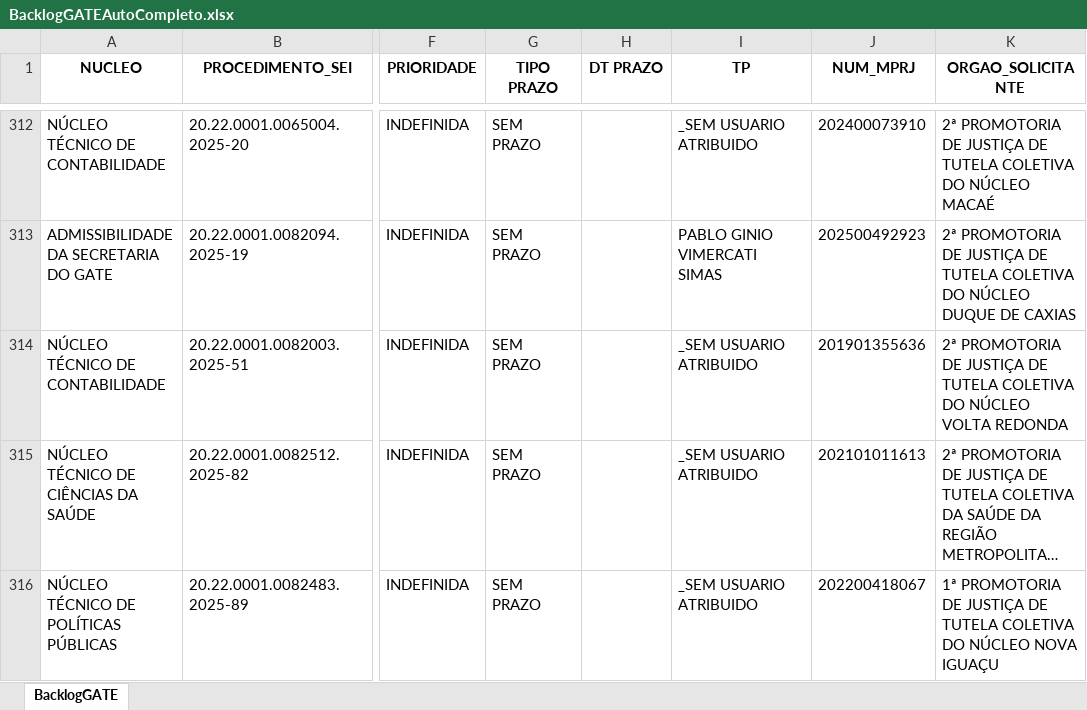
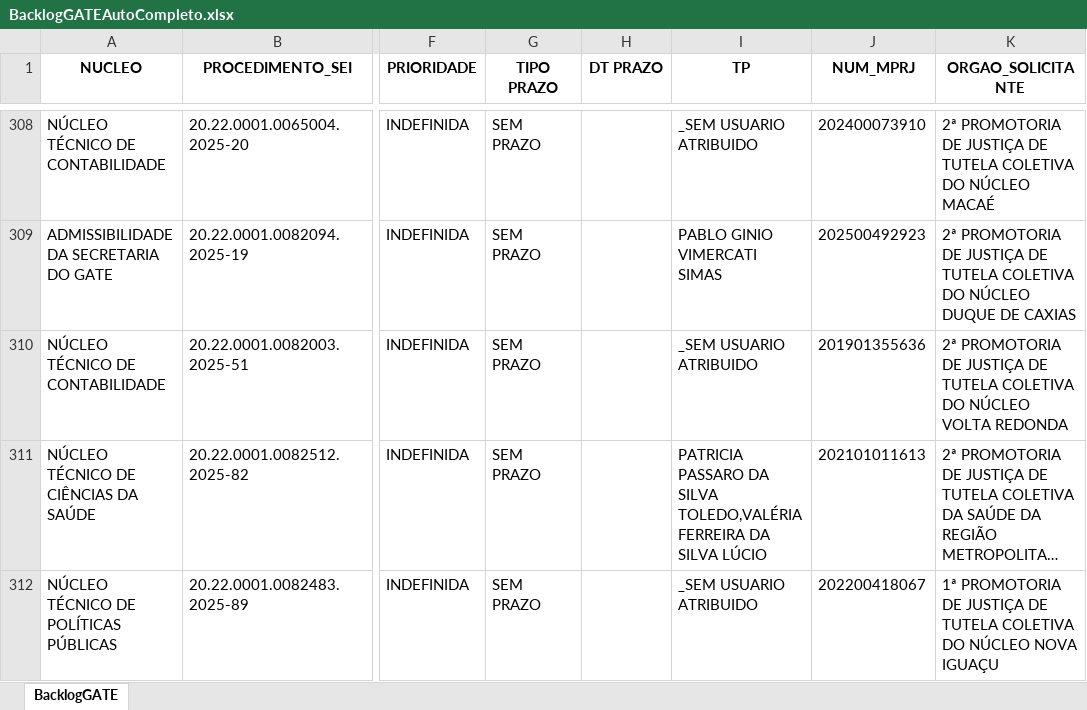
Before and after one commit to pedropaixaomprj/backlog-GATE, an Excel workbook: BacklogGATEAutoCompleto.xlsx, sheet BacklogGATE, drawn as a sheet; only a part is shown, gaps mark what is left out; long unchanged cells end in …; values as stored, in another font and other column widths than the file's, no borders; addresses are those after the commit; the diff covers the shown part only; the diff names each change by its address in the sheet, - before the commit and + after, or states it on an @@ line.

Commit message:
Add backlog, prod, and saida_sem_it - 2026-03-16 16:30:04

```diff
--- a/BacklogGATEAutoCompleto.xlsx (sheet BacklogGATE)
+++ b/BacklogGATEAutoCompleto.xlsx (sheet BacklogGATE)
-I311 (TP): _SEM USUARIO ATRIBUIDO
+I311 (TP): PATRICIA PASSARO DA SILVA TOLEDO,VALÉRIA FERREIRA DA SILVA LÚCIO
```
Also changed, not shown: 3 added rows, 6 removed rows and 26 edited cells elsewhere in this sheet, SaidaSemITGATEAutoCompleto.xlsx, 1 other file.
